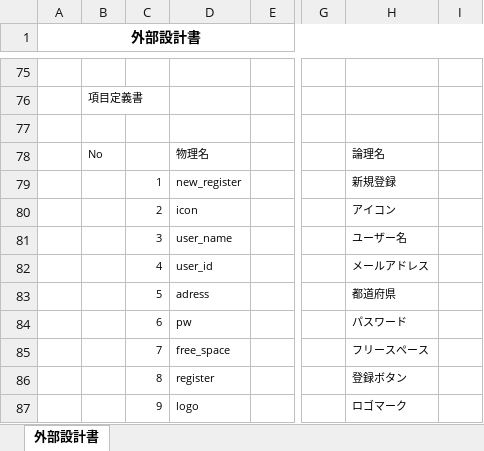
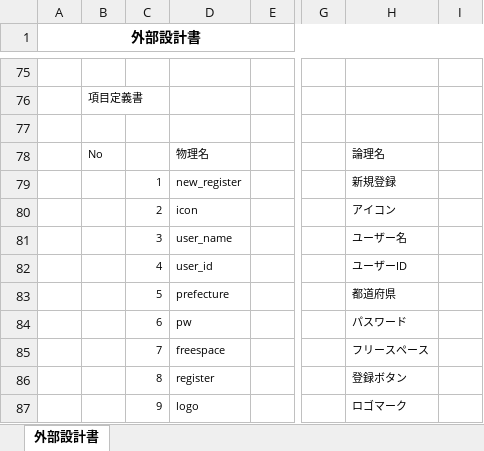
Before and after one commit to dojo2022/B-4, an Excel workbook: doc/04_外部設計書_今日はどっち派？.xlsx, sheet 外部設計書, drawn as a sheet; only a part is shown, gaps mark what is left out; values as stored, in another font and other column widths than the file's, no borders; charts and pictures not drawn; the diff names each change by its address in the sheet, - before the commit and + after, or states it on an @@ line.

Commit message:
外部設計書 更新

```diff
--- a/doc/04_外部設計書_今日はどっち派？.xlsx (sheet 外部設計書)
+++ b/doc/04_外部設計書_今日はどっち派？.xlsx (sheet 外部設計書)
-H82: メールアドレス
+H82: ユーザーID
-D83: adress
+D83: prefecture
-D85: free_space
+D85: freespace
```
